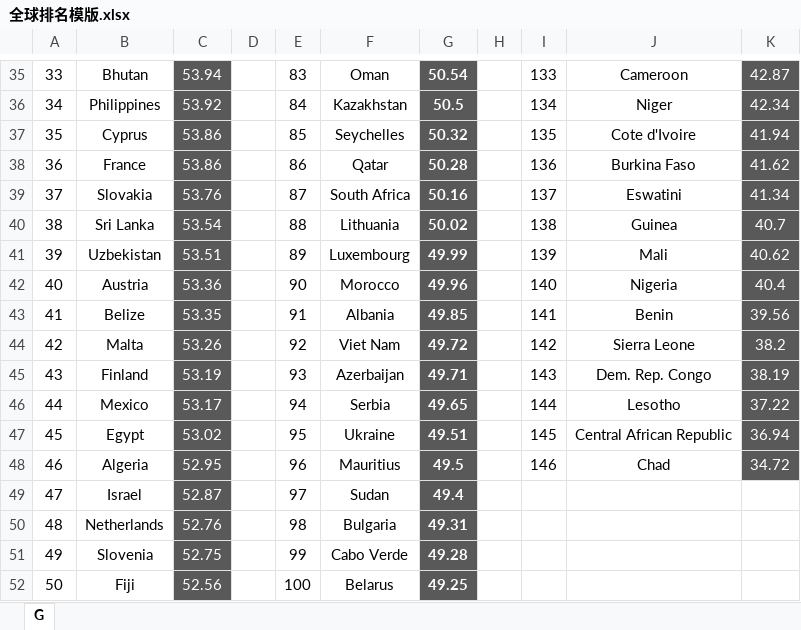
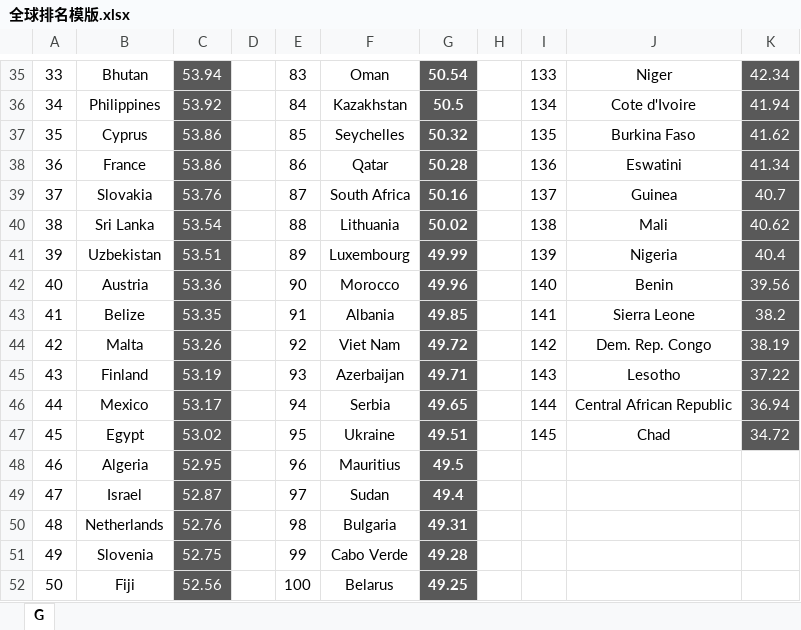
Before and after one commit to DayuGuo/OHI2021, an Excel workbook: B-IDI/全球排名模版.xlsx, sheet G, drawn as a sheet; only a part is shown, gaps mark what is left out; values as stored, in another font and other column widths than the file's, no borders; the diff covers the shown part only; the diff names each change by its address in the sheet, - before the commit and + after, or states it on an @@ line.

```diff
--- a/B-IDI/全球排名模版.xlsx (sheet G)
+++ b/B-IDI/全球排名模版.xlsx (sheet G)
-J35: Cameroon
+J35: Niger
-K35: 42.87
+K35: 42.34
-J36: Niger
+J36: Cote d'Ivoire
-K36: 42.34
+K36: 41.94
-J37: Cote d'Ivoire
+J37: Burkina Faso
-K37: 41.94
+K37: 41.62
-J38: Burkina Faso
+J38: Eswatini
-K38: 41.62
+K38: 41.34
-J39: Eswatini
+J39: Guinea
-K39: 41.34
+K39: 40.7
-J40: Guinea
+J40: Mali
-K40: 40.7
+K40: 40.62
-J41: Mali
+J41: Nigeria
-K41: 40.62
+K41: 40.4
-J42: Nigeria
+J42: Benin
-K42: 40.4
+K42: 39.56
-J43: Benin
+J43: Sierra Leone
-K43: 39.56
+K43: 38.2
-J44: Sierra Leone
+J44: Dem. Rep. Congo
-K44: 38.2
+K44: 38.19
-J45: Dem. Rep. Congo
+J45: Lesotho
-K45: 38.19
+K45: 37.22
-J46: Lesotho
+J46: Central African Republic
-K46: 37.22
+K46: 36.94
-J47: Central African Republic
+J47: Chad
-K47: 36.94
+K47: 34.72
-I48: 146
+I48: (empty)
-J48: Chad
+J48: (empty)
-K48: 34.72
+K48: (empty)
-K48 fill: #595959
+K48 fill: none
```
Also changed, not shown: 63 edited cells elsewhere in this sheet, 4 other files.
